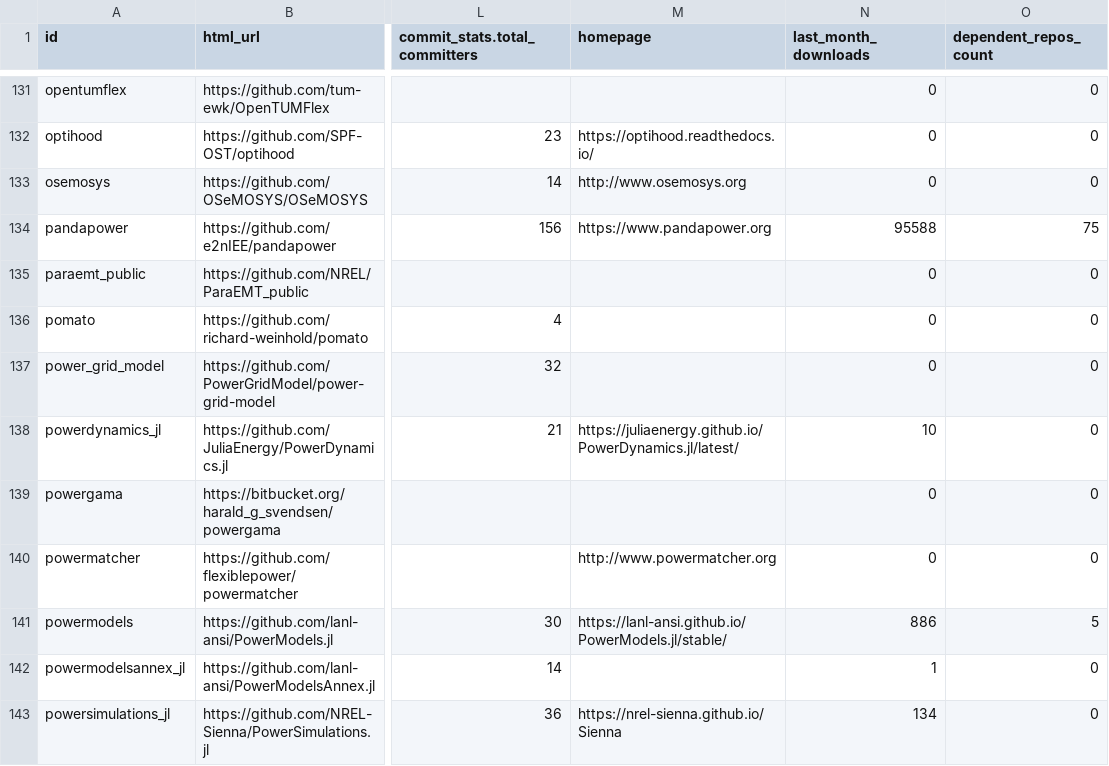
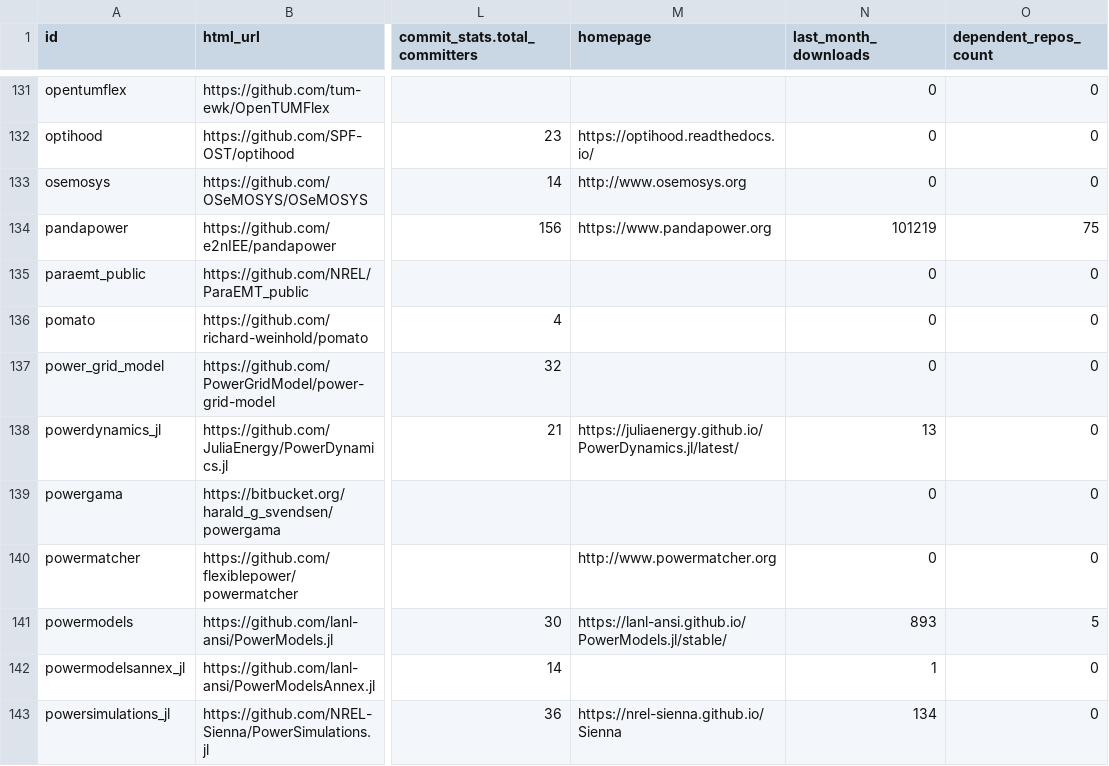
Before and after one commit to open-energy-transition/openmod-tracker, a CSV file: inventory/output/stats.csv, drawn as a sheet; only a part is shown, gaps mark what is left out; the diff covers the shown part only; the diff names each change by its address in the sheet, - before the commit and + after, or states it on an @@ line.

```diff
--- a/inventory/output/stats.csv
+++ b/inventory/output/stats.csv
-N134 (last_month_downloads): 95588
+N134 (last_month_downloads): 101219
-N138 (last_month_downloads): 10
+N138 (last_month_downloads): 13
-N141 (last_month_downloads): 886
+N141 (last_month_downloads): 893
```
Also changed, not shown: 35 edited cells elsewhere in this file.
